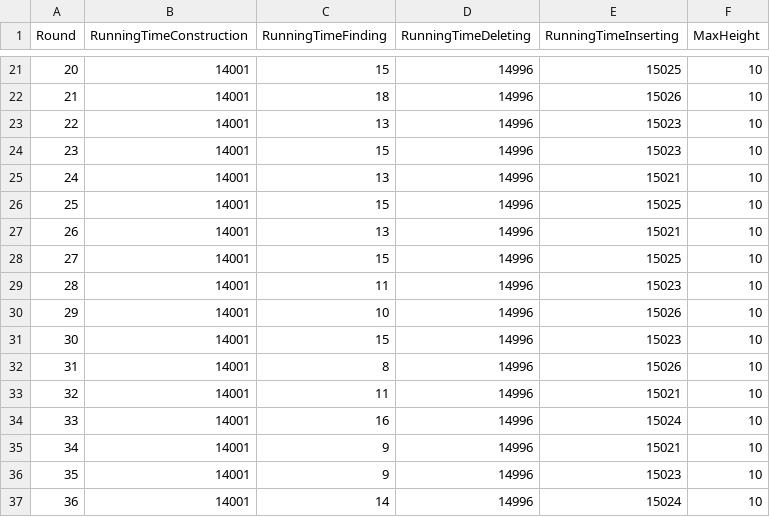
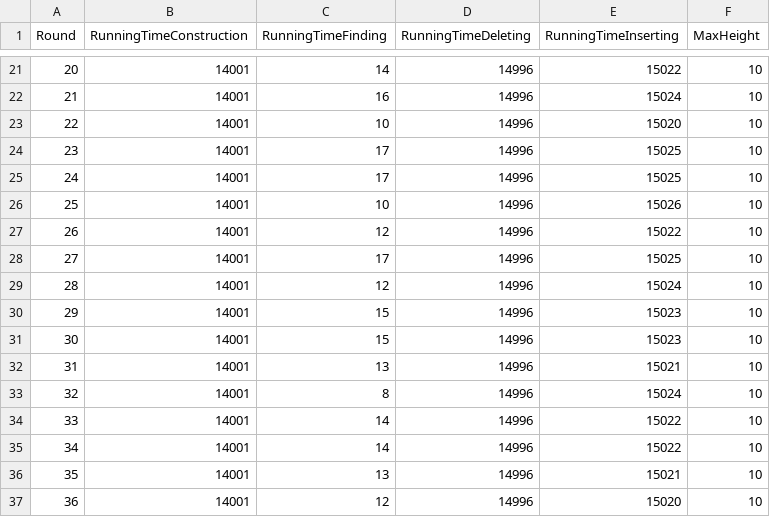
Before and after one commit to ChristophKarlHeck/skip-lists, a CSV file: det_analysis.csv, drawn as a sheet; only a part is shown, gaps mark what is left out; the diff covers the shown part only.

```diff
--- a/det_analysis.csv
+++ b/det_analysis.csv
@@ -21,17 +21,17 @@ Round,RunningTimeConstruction,RunningTimeFinding,RunningTimeDeleting,RunningTime
-20,14001,15,14996,15025,10
-21,14001,18,14996,15026,10
-22,14001,13,14996,15023,10
-23,14001,15,14996,15023,10
-24,14001,13,14996,15021,10
-25,14001,15,14996,15025,10
-26,14001,13,14996,15021,10
-27,14001,15,14996,15025,10
-28,14001,11,14996,15023,10
-29,14001,10,14996,15026,10
+20,14001,14,14996,15022,10
+21,14001,16,14996,15024,10
+22,14001,10,14996,15020,10
+23,14001,17,14996,15025,10
+24,14001,17,14996,15025,10
+25,14001,10,14996,15026,10
+26,14001,12,14996,15022,10
+27,14001,17,14996,15025,10
+28,14001,12,14996,15024,10
+29,14001,15,14996,15023,10
 30,14001,15,14996,15023,10
-31,14001,8,14996,15026,10
-32,14001,11,14996,15021,10
-33,14001,16,14996,15024,10
-34,14001,9,14996,15021,10
-35,14001,9,14996,15023,10
-36,14001,14,14996,15024,10
+31,14001,13,14996,15021,10
+32,14001,8,14996,15024,10
+33,14001,14,14996,15022,10
+34,14001,14,14996,15022,10
+35,14001,13,14996,15021,10
+36,14001,12,14996,15020,10
```
Also changed, not shown: 140 edited cells elsewhere in this file, rand_analysis.csv.
